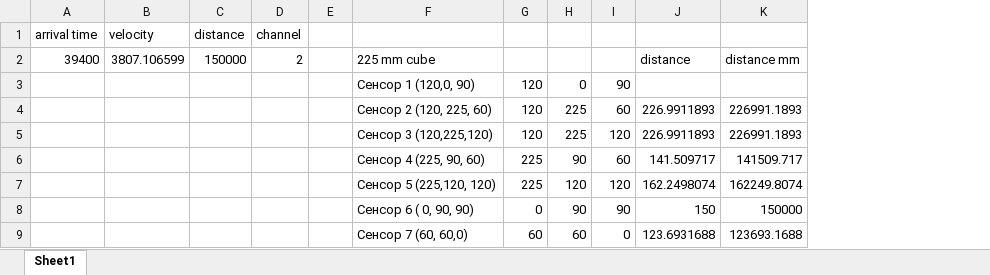
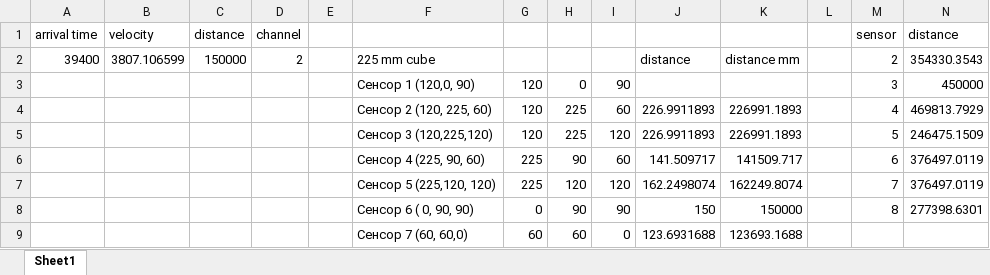
Before and after one commit to yehlfektn/pythonProject, an Excel workbook: example_time.xlsx, sheet Sheet1, drawn as a sheet; only a part is shown; values as stored, in another font and other column widths than the file's, no borders; the diff names each change by its address in the sheet, - before the commit and + after, or states it on an @@ line.

```diff
--- a/example_time.xlsx (sheet Sheet1)
+++ b/example_time.xlsx (sheet Sheet1)
+column L, empty
+column M (sensor), rows 2-8: 2 | 3 | 4 | 5 | 6 | 7 | 8
+column N (distance), rows 2-8: 354330.3543 | 450000 | 469813.7929 | 246475.1509 | 376497.0119 | 376497.0119 | 277398.6301
```
Also changed, not shown: 2 other files.
